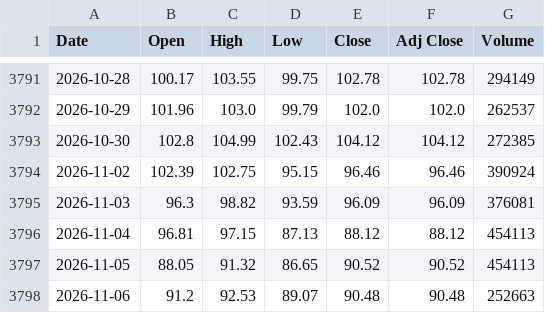
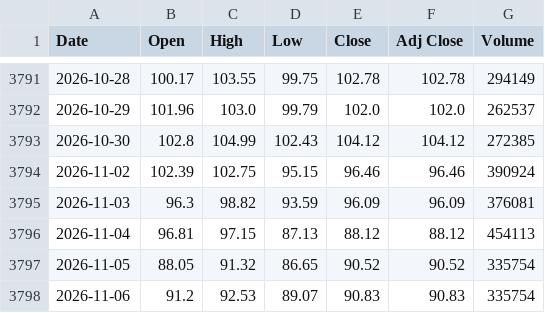
Before and after one commit to artphatsakon/ProjuctFin, a CSV file: crude_oil_15y.csv, drawn as a sheet; only a part is shown, gaps mark what is left out.

```diff
--- a/crude_oil_15y.csv
+++ b/crude_oil_15y.csv
@@ -3796,3 +3796,3 @@
 2026-11-04,96.81,97.15,87.13,88.12,88.12,454113
-2026-11-05,88.05,91.32,86.65,90.52,90.52,454113
-2026-11-06,91.2,92.53,89.07,90.48,90.48,252663
+2026-11-05,88.05,91.32,86.65,90.52,90.52,335754
+2026-11-06,91.2,92.53,89.07,90.83,90.83,335754
```
Also changed, not shown: gold_15y.csv.
